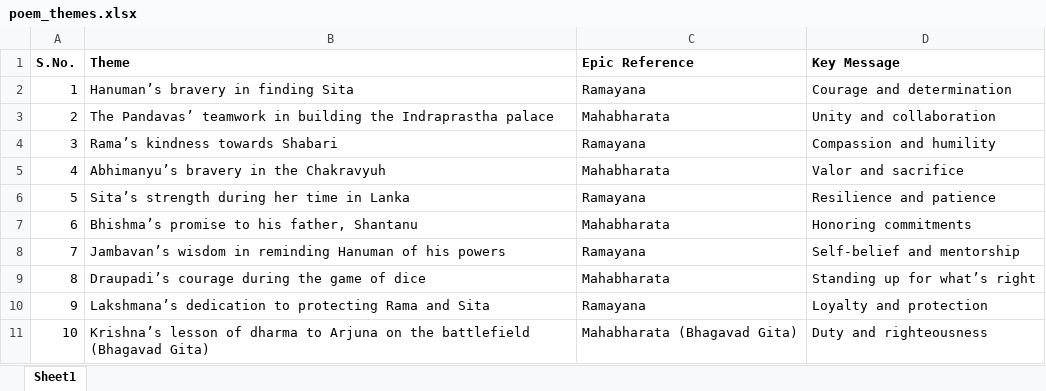
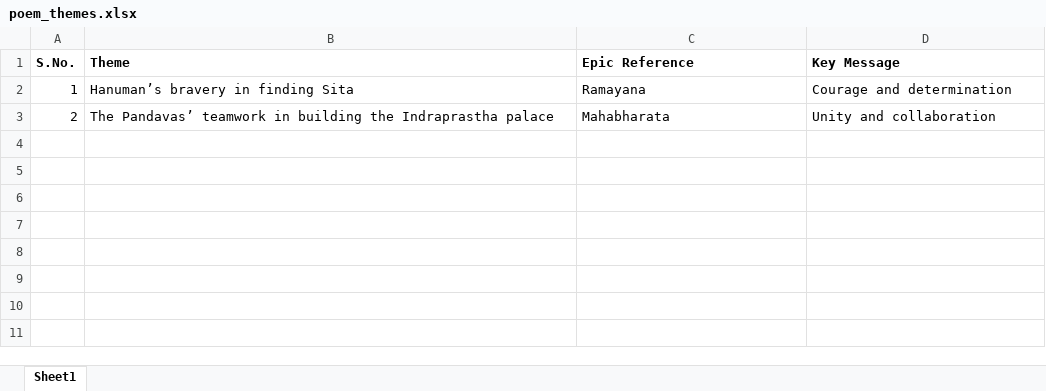
Before and after one commit to jagadeeshvarma927/Poem_Generator, an Excel workbook: data/input/poem_themes.xlsx, sheet Sheet1, drawn as a sheet; values as stored, in another font and other column widths than the file's, no borders; the diff names each change by its address in the sheet, - before the commit and + after, or states it on an @@ line.

```diff
--- a/data/input/poem_themes.xlsx (sheet Sheet1)
+++ b/data/input/poem_themes.xlsx (sheet Sheet1)
-row 4: 3 | Rama’s kindness towards Shabari | Ramayana | Compassion and humility
-row 5: 4 | Abhimanyu’s bravery in the Chakravyuh | Mahabharata | Valor and sacrifice
-row 6: 5 | Sita’s strength during her time in Lanka | Ramayana | Resilience and patience
-row 7: 6 | Bhishma’s promise to his father, Shantanu | Mahabharata | Honoring commitments
-row 8: 7 | Jambavan’s wisdom in reminding Hanuman of his powers | Ramayana | Self-belief and mentorship
-row 9: 8 | Draupadi’s courage during the game of dice | Mahabharata | Standing up for what’s right
-row 10: 9 | Lakshmana’s dedication to protecting Rama and Sita | Ramayana | Loyalty and protection
-row 11: 10 | Krishna’s lesson of dharma to Arjuna on the battlefield (Bhagavad Gita) | Mahabharata (Bhagavad Gita) | Duty and righteousness
```
Also changed, not shown: data/input/themes.xlsx, 30 other files.
